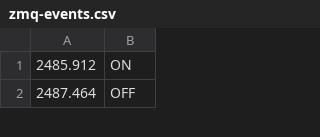
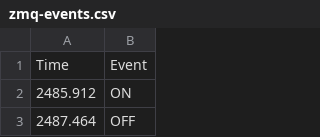
Before and after one commit to emotional-cities/pluma-experiments, a CSV file: VRLatencyExperiment/Analysis/Data230328b/zmq-events.csv, drawn as a sheet; only a part is shown.

Commit message:
ZMQ time lags in analysis

```diff
--- a/VRLatencyExperiment/Analysis/Data230328b/zmq-events.csv
+++ b/VRLatencyExperiment/Analysis/Data230328b/zmq-events.csv
@@ -1 +1,2 @@
+Time,Event
 2485.912,ON
```
Also changed, not shown: 1 other file.
